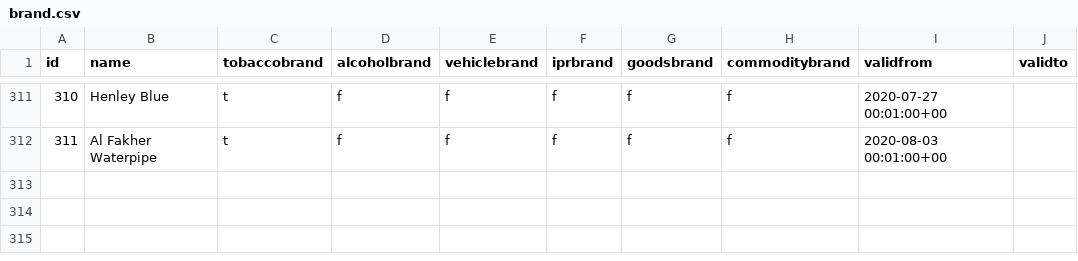
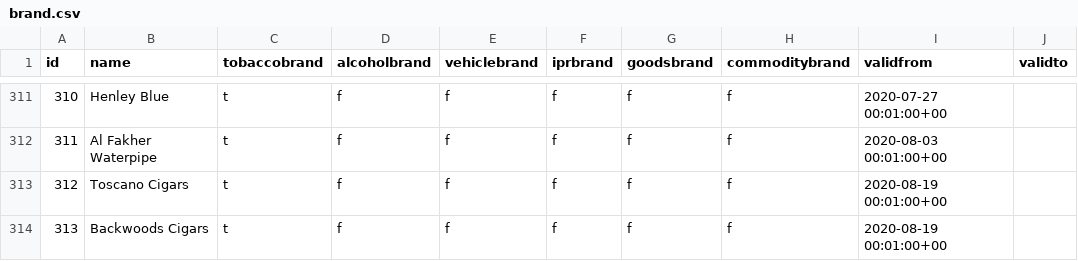
Before and after one commit to UKHomeOffice/RefData, a CSV file: schemas/reference/bulkload/brand.csv, drawn as a sheet; only a part is shown, gaps mark what is left out; the diff names each change by its address in the sheet, - before the commit and + after, or states it on an @@ line.

Commit message:
Add new tobacco brands

```diff
--- a/schemas/reference/bulkload/brand.csv
+++ b/schemas/reference/bulkload/brand.csv
+row 313: 312 | Toscano Cigars | t | f | f | f | f | f | 2020-08-19 00:01:00+00
+row 314: 313 | Backwoods Cigars | t | f | f | f | f | f | 2020-08-19 00:01:00+00
```
